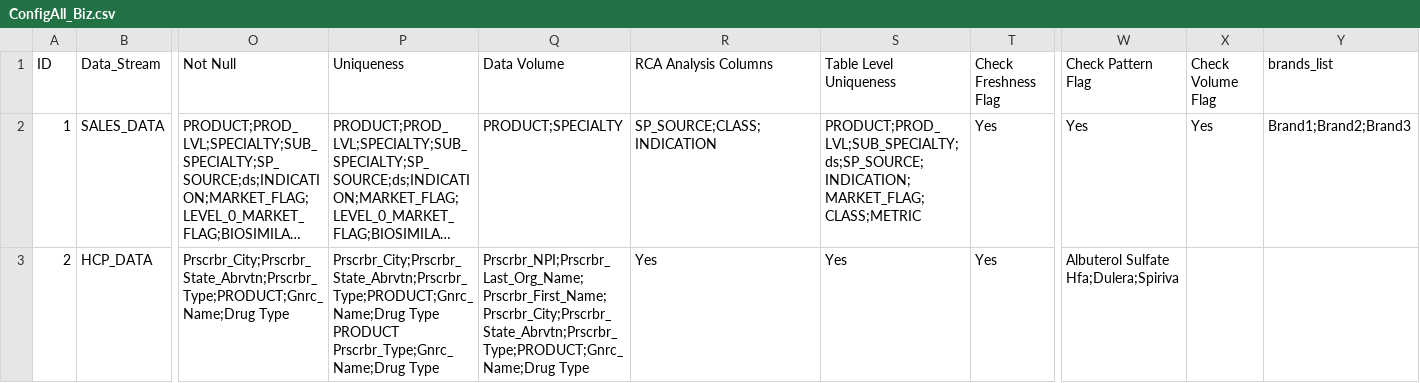
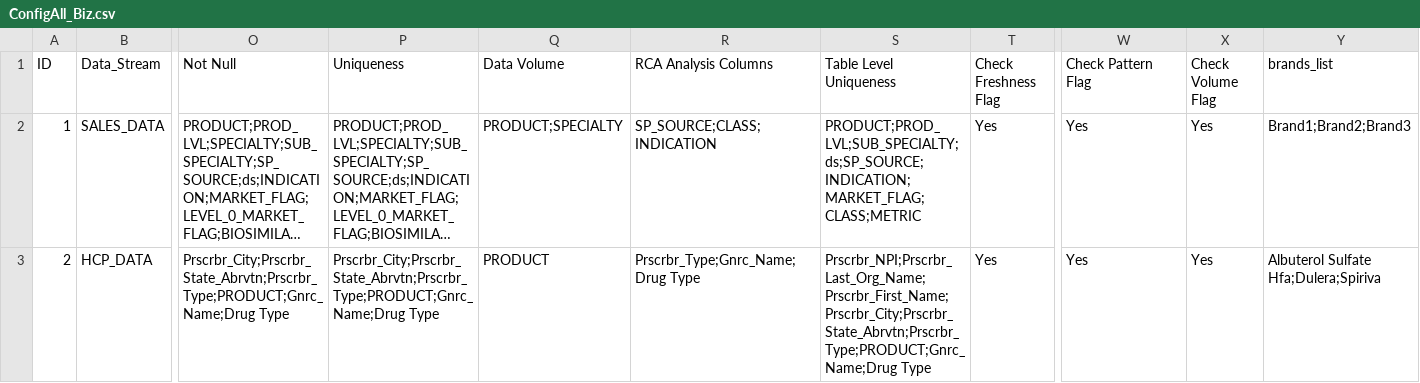
Before and after one commit to DebankitBiz/Bizinsights_Demo, a CSV file: ConfigAll_Biz.csv, drawn as a sheet; only a part is shown, gaps mark what is left out; long unchanged cells end in …; the diff names each change by its address in the sheet, - before the commit and + after, or states it on an @@ line.

Commit message:
Update ConfigAll_Biz.csv

```diff
--- a/ConfigAll_Biz.csv
+++ b/ConfigAll_Biz.csv
-P3 (Uniqueness): Prscrbr_City;Prscrbr_State_Abrvtn;Prscrbr_Type;PRODUCT;Gnrc_Name;Drug Type PRODUCT Prscrbr_Type;Gnrc_Name;Drug Type
+P3 (Uniqueness): Prscrbr_City;Prscrbr_State_Abrvtn;Prscrbr_Type;PRODUCT;Gnrc_Name;Drug Type
-Q3 (Data Volume): Prscrbr_NPI;Prscrbr_Last_Org_Name;Prscrbr_First_Name;Prscrbr_City;Prscrbr_State_Abrvtn;Prscrbr_Type;PRODUCT;Gnrc_Name;Drug Type
+Q3 (Data Volume): PRODUCT
-R3 (RCA Analysis Columns): Yes
+R3 (RCA Analysis Columns): Prscrbr_Type;Gnrc_Name;Drug Type
-S3 (Table Level Uniqueness): Yes
+S3 (Table Level Uniqueness): Prscrbr_NPI;Prscrbr_Last_Org_Name;Prscrbr_First_Name;Prscrbr_City;Prscrbr_State_Abrvtn;Prscrbr_Type;PRODUCT;Gnrc_Name;Drug Type
-W3 (Check Pattern Flag): Albuterol Sulfate Hfa;Dulera;Spiriva
+W3 (Check Pattern Flag): Yes
-X3 (Check Volume Flag): (empty)
+X3 (Check Volume Flag): Yes
-Y3 (brands_list): (empty)
+Y3 (brands_list): Albuterol Sulfate Hfa;Dulera;Spiriva
```
